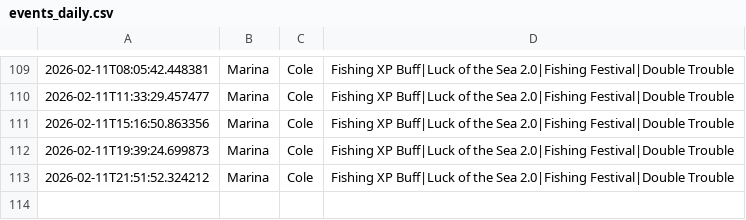
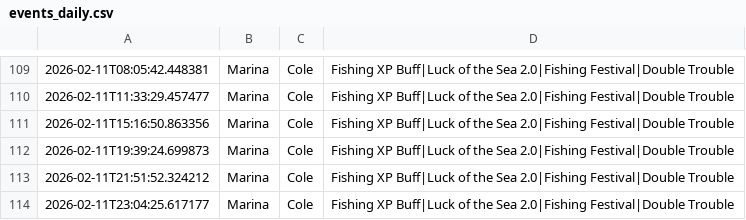
Before and after one commit to nicohauk217-ui/St-ndlich-kopie, a CSV file: data/events_daily.csv, drawn as a sheet; only a part is shown, gaps mark what is left out.

```diff
--- a/data/events_daily.csv
+++ b/data/events_daily.csv
@@ -113 +113,2 @@
 2026-02-11T21:51:52.324212,Marina,Cole,Fishing XP Buff|Luck of the Sea 2.0|Fishing Festival|Double Trouble,
+2026-02-11T23:04:25.617177,Marina,Cole,Fishing XP Buff|Luck of the Sea 2.0|Fishing Festival|Double Trouble,
```
Also changed, not shown: 2 other files.
